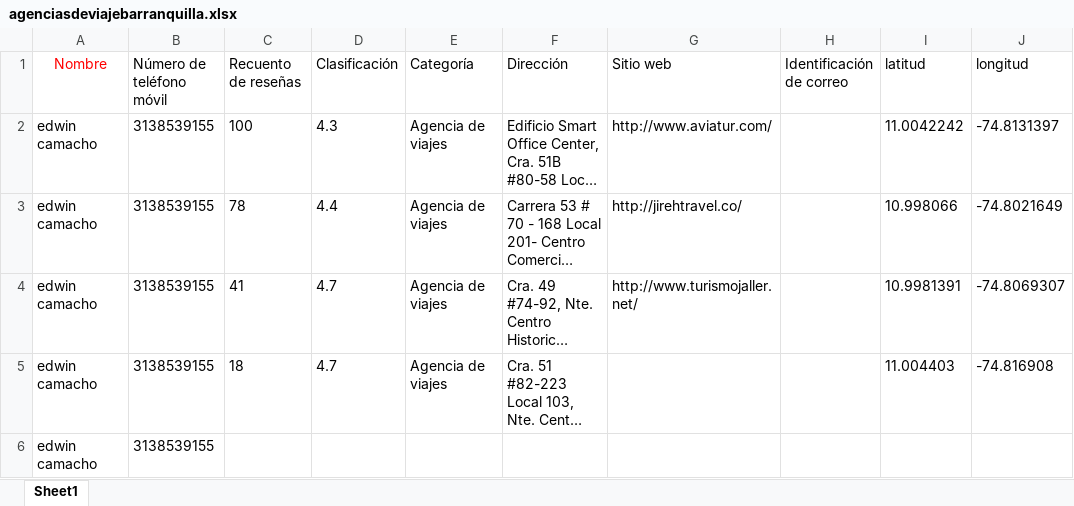
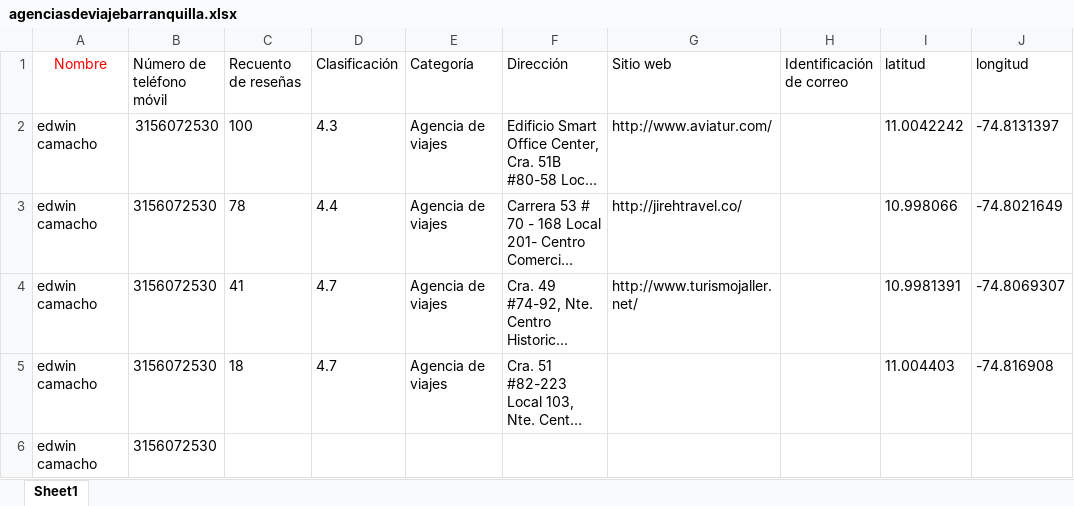
Before and after one commit to DanyelleGiraldo/when_piensas, an Excel workbook: agenciasdeviajebarranquilla.xlsx, sheet Sheet1, drawn as a sheet; only a part is shown; long unchanged cells end in …; values as stored, in another font and other column widths than the file's, no borders; the diff names each change by its address in the sheet, - before the commit and + after, or states it on an @@ line.

Commit message:
modified:   agenciasdeviajebarranquilla.xlsx

```diff
--- a/agenciasdeviajebarranquilla.xlsx (sheet Sheet1)
+++ b/agenciasdeviajebarranquilla.xlsx (sheet Sheet1)
-B2:B6 (Número de teléfono móvil): 3138539155
+B2:B6 (Número de teléfono móvil): 3156072530
```
